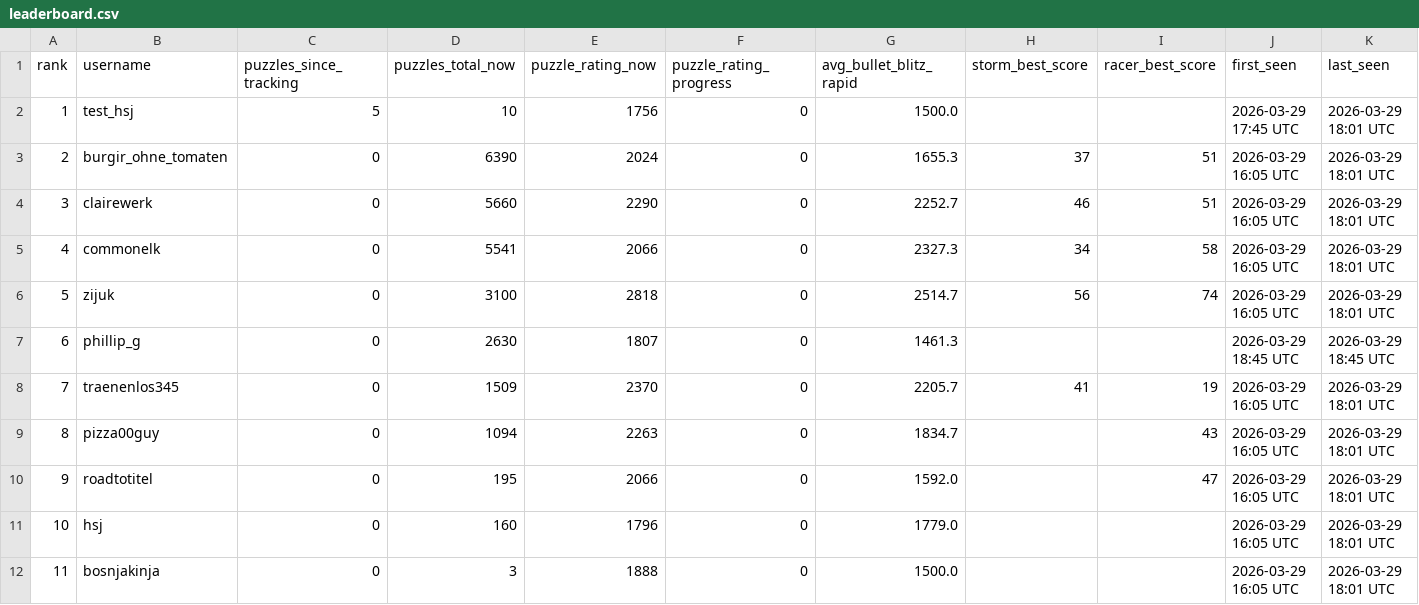
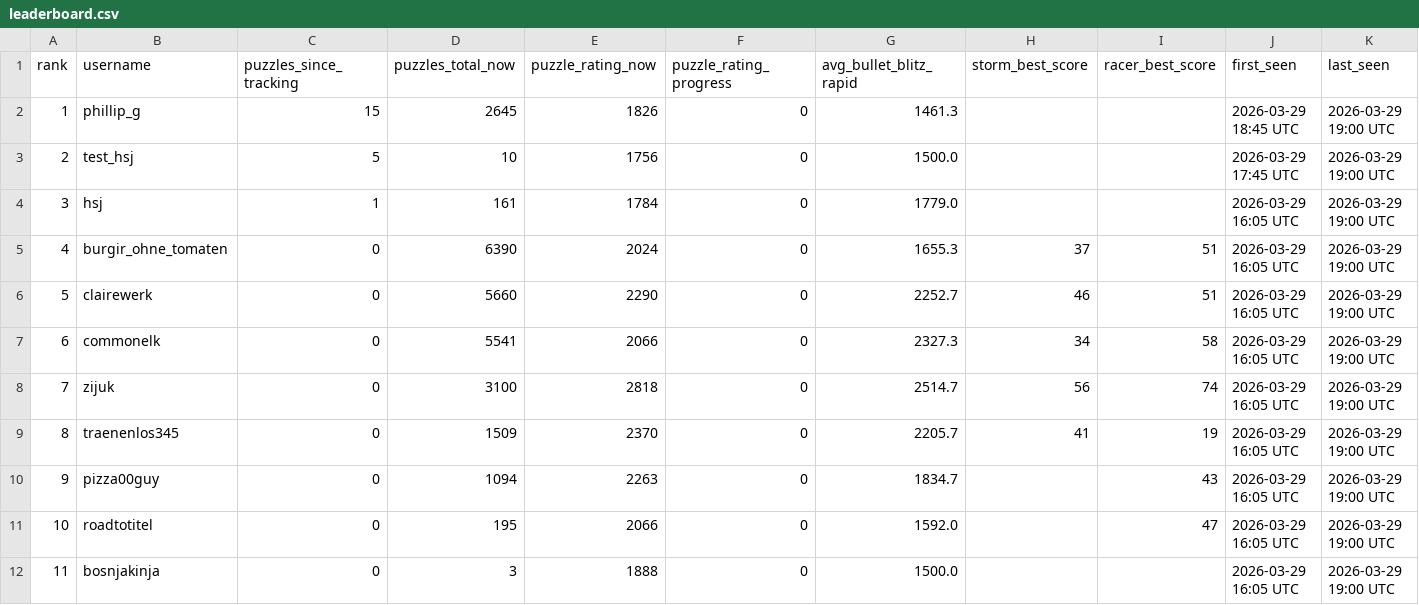
Before and after one commit to hsjAlex/TactikSpektakel, a CSV file: data/leaderboard.csv, drawn as a sheet; removed rows and columns are numbered as before the commit, all else as after; the diff names each change by its address in the sheet, - before the commit and + after, or states it on an @@ line.

```diff
--- a/data/leaderboard.csv
+++ b/data/leaderboard.csv
+row 2: 1 | phillip_g | 15 | 2645 | 1826 | 0 | 1461.3 |  |  | 2026-03-29 18:45 UTC | 2026-03-29 19:00 UTC
@@ column A (rank) renumbered between rows 3 and 11 @@
-K3 (last_seen): 2026-03-29 18:01 UTC
+K3 (last_seen): 2026-03-29 19:00 UTC
+row 4: 3 | hsj | 1 | 161 | 1784 | 0 | 1779.0 |  |  | 2026-03-29 16:05 UTC | 2026-03-29 19:00 UTC
-K5:K8 (last_seen): 2026-03-29 18:01 UTC
+K5:K8 (last_seen): 2026-03-29 19:00 UTC
-row 7: 6 | phillip_g | 0 | 2630 | 1807 | 0 | 1461.3 |  |  | 2026-03-29 18:45 UTC | 2026-03-29 18:45 UTC
-K9:K11 (last_seen): 2026-03-29 18:01 UTC
+K9:K11 (last_seen): 2026-03-29 19:00 UTC
-row 11: 10 | hsj | 0 | 160 | 1796 | 0 | 1779.0 |  |  | 2026-03-29 16:05 UTC | 2026-03-29 18:01 UTC
-K12 (last_seen): 2026-03-29 18:01 UTC
+K12 (last_seen): 2026-03-29 19:00 UTC
```
Also changed, not shown: data/tactics_history.csv.
